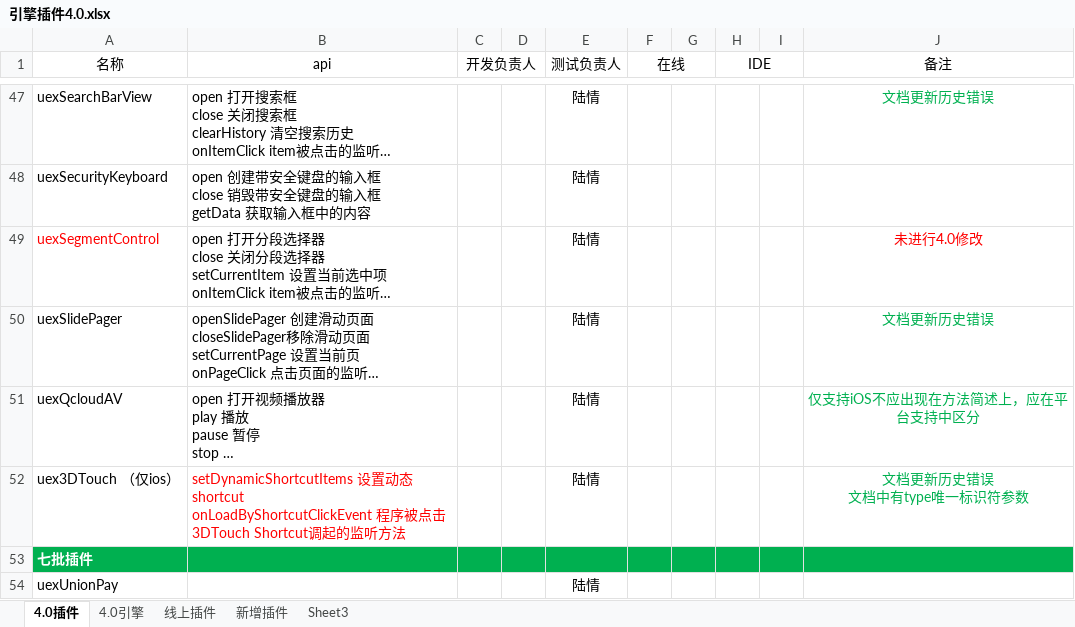
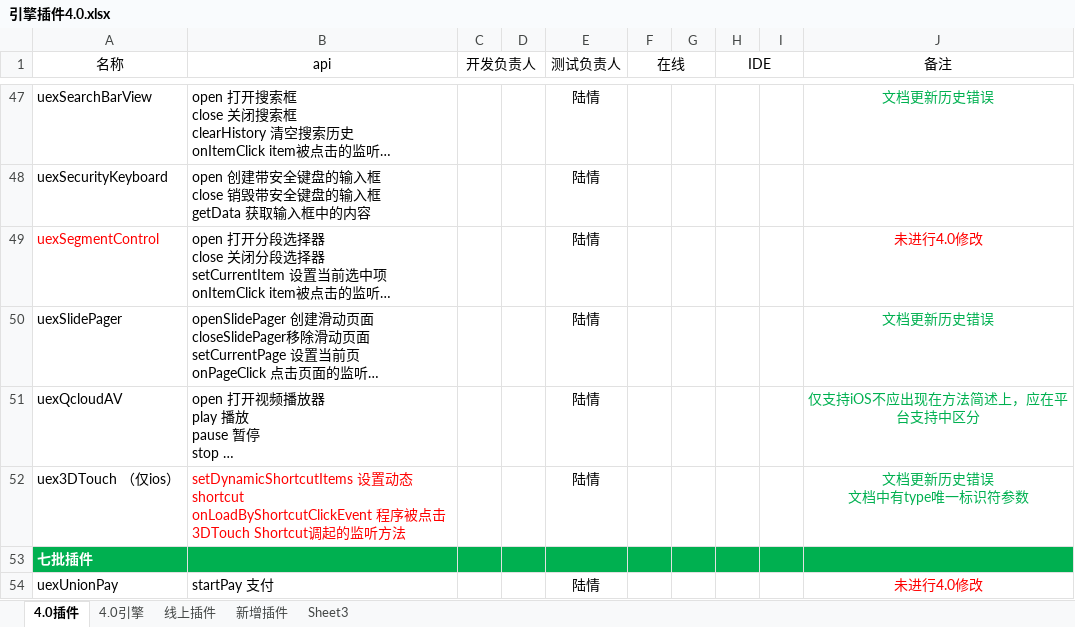
Before and after one commit to AppCanOpenSource/appcan-test-report, an Excel workbook: 引擎插件4.0.xlsx, sheet 4.0插件, drawn as a sheet; only a part is shown, gaps mark what is left out; long unchanged cells end in …; values as stored, in another font and other column widths than the file's, no borders; the diff covers the shown part only; the diff names each change by its address in the sheet, - before the commit and + after, or states it on an @@ line.

Commit message:
第七批部分插件接口统计

```diff
--- a/引擎插件4.0.xlsx (sheet 4.0插件)
+++ b/引擎插件4.0.xlsx (sheet 4.0插件)
-B54 (api): (empty)
+B54 (api): startPay 支付
-J54 (备注): (empty)
+J54 (备注): 未进行4.0修改
```
Also changed, not shown: 2 edited cells elsewhere in this sheet.
